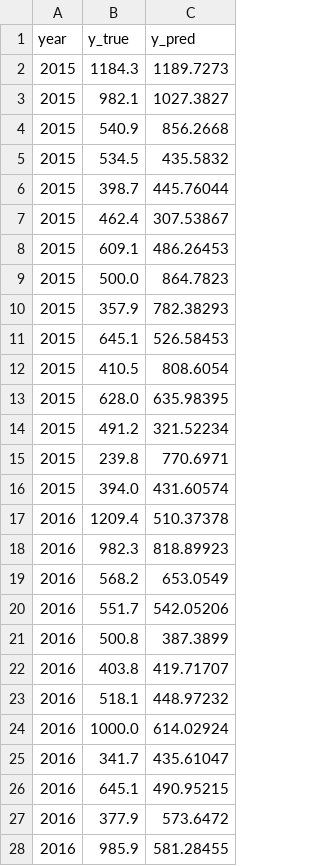
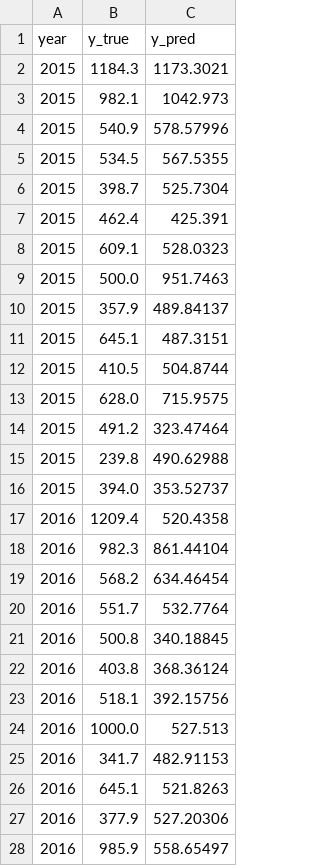
Before and after one commit to tarmizitaher/LM-produksi-kopi-Lampung, a CSV file: reports/tables/predictions_xgboost_full.csv, drawn as a sheet; only a part is shown; the diff covers the shown part only.

```diff
--- a/reports/tables/predictions_xgboost_full.csv
+++ b/reports/tables/predictions_xgboost_full.csv
@@ -1,28 +1,28 @@
 year,y_true,y_pred
-2015,1184.3,1189.7273
-2015,982.1,1027.3827
-2015,540.9,856.2668
-2015,534.5,435.5832
-2015,398.7,445.76044
-2015,462.4,307.53867
-2015,609.1,486.26453
-2015,500.0,864.7823
-2015,357.9,782.38293
-2015,645.1,526.58453
-2015,410.5,808.6054
-2015,628.0,635.98395
-2015,491.2,321.52234
-2015,239.8,770.6971
-2015,394.0,431.60574
-2016,1209.4,510.37378
-2016,982.3,818.89923
-2016,568.2,653.0549
-2016,551.7,542.05206
-2016,500.8,387.3899
-2016,403.8,419.71707
-2016,518.1,448.97232
-2016,1000.0,614.02924
-2016,341.7,435.61047
-2016,645.1,490.95215
-2016,377.9,573.6472
-2016,985.9,581.28455
+2015,1184.3,1173.3021
+2015,982.1,1042.973
+2015,540.9,578.57996
+2015,534.5,567.5355
+2015,398.7,525.7304
+2015,462.4,425.391
+2015,609.1,528.0323
+2015,500.0,951.7463
+2015,357.9,489.84137
+2015,645.1,487.3151
+2015,410.5,504.8744
+2015,628.0,715.9575
+2015,491.2,323.47464
+2015,239.8,490.62988
+2015,394.0,353.52737
+2016,1209.4,520.4358
+2016,982.3,861.44104
+2016,568.2,634.46454
+2016,551.7,532.7764
+2016,500.8,340.18845
+2016,403.8,368.36124
+2016,518.1,392.15756
+2016,1000.0,527.513
+2016,341.7,482.91153
+2016,645.1,521.8263
+2016,377.9,527.20306
+2016,985.9,558.65497
```
Also changed, not shown: 93 edited cells elsewhere in this file, reports/tables/experiment_log.csv, reports/tables/predictions_linear_regression_full.csv, 35 other files.
